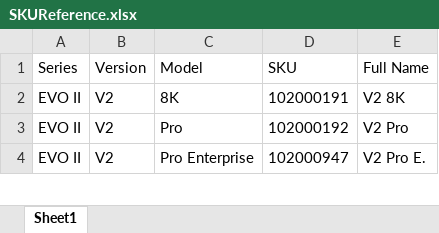
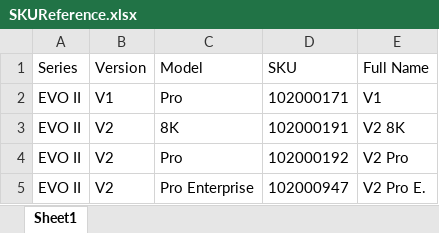
Before and after one commit to wjbeeson/SAPAutomation, an Excel workbook: assets/SKUReference.xlsx, sheet Sheet1, drawn as a sheet; only a part is shown; values as stored, in another font and other column widths than the file's, no borders; the diff names each change by its address in the sheet, - before the commit and + after, or states it on an @@ line.

```diff
--- a/assets/SKUReference.xlsx (sheet Sheet1)
+++ b/assets/SKUReference.xlsx (sheet Sheet1)
+row 2: EVO II | V1 | Pro | 102000171 | V1
```
Also changed, not shown: assets/temp.xlsx, 5 other files.
